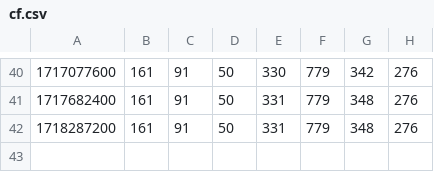
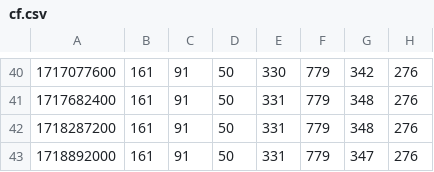
Before and after one commit to rowanparker/sidekicker-refactor-stats-data, a CSV file: cf.csv, drawn as a sheet; only a part is shown, gaps mark what is left out.

```diff
--- a/cf.csv
+++ b/cf.csv
@@ -42 +42,2 @@
 1718287200,161,91,50,331,779,348,276
+1718892000,161,91,50,331,779,347,276
```
Also changed, not shown: k.csv.
